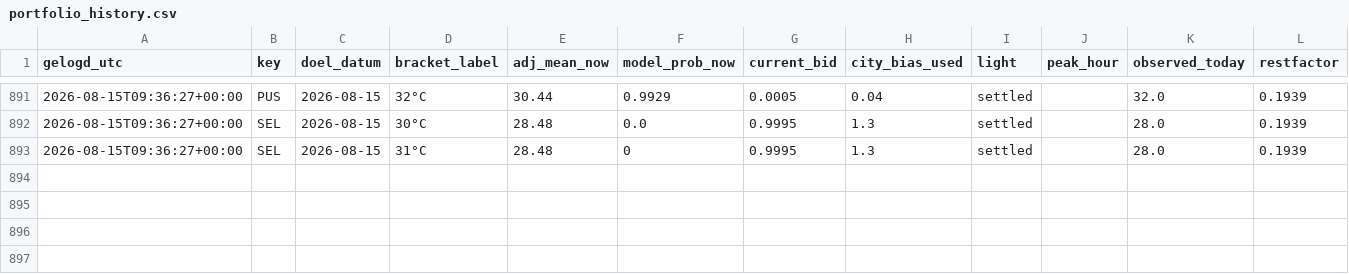
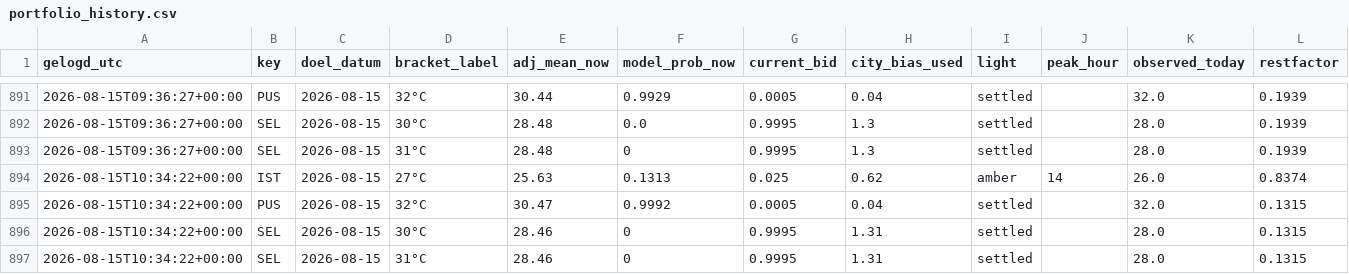
Before and after one commit to SjoerdHutter/Testbot2, a CSV file: logs/portfolio_history.csv, drawn as a sheet; only a part is shown, gaps mark what is left out; the diff names each change by its address in the sheet, - before the commit and + after, or states it on an @@ line.

```diff
--- a/logs/portfolio_history.csv
+++ b/logs/portfolio_history.csv
+row 894: 2026-08-15T10:34:22+00:00 | IST | 2026-08-15 | 27°C | 25.63 | 0.1313 | 0.025 | 0.62 | amber | 14 | 26.0 | 0.8374
+row 895: 2026-08-15T10:34:22+00:00 | PUS | 2026-08-15 | 32°C | 30.47 | 0.9992 | 0.0005 | 0.04 | settled |  | 32.0 | 0.1315
+row 896: 2026-08-15T10:34:22+00:00 | SEL | 2026-08-15 | 30°C | 28.46 | 0 | 0.9995 | 1.31 | settled |  | 28.0 | 0.1315
+row 897: 2026-08-15T10:34:22+00:00 | SEL | 2026-08-15 | 31°C | 28.46 | 0 | 0.9995 | 1.31 | settled |  | 28.0 | 0.1315
```
Also changed, not shown: 1 other file.
